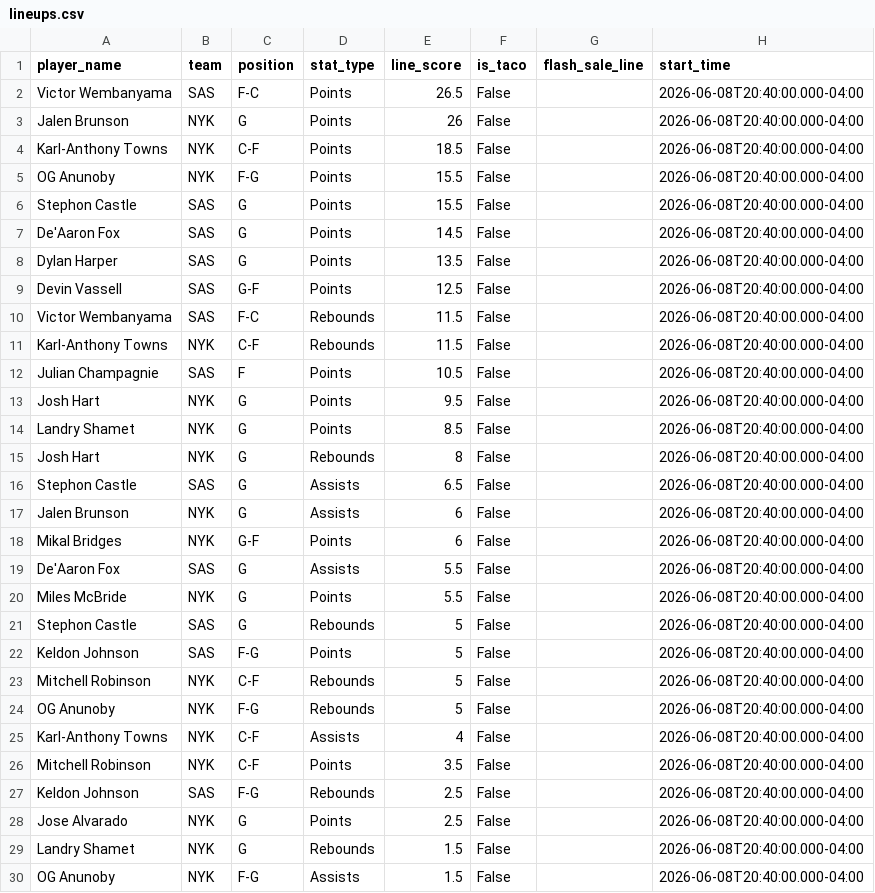
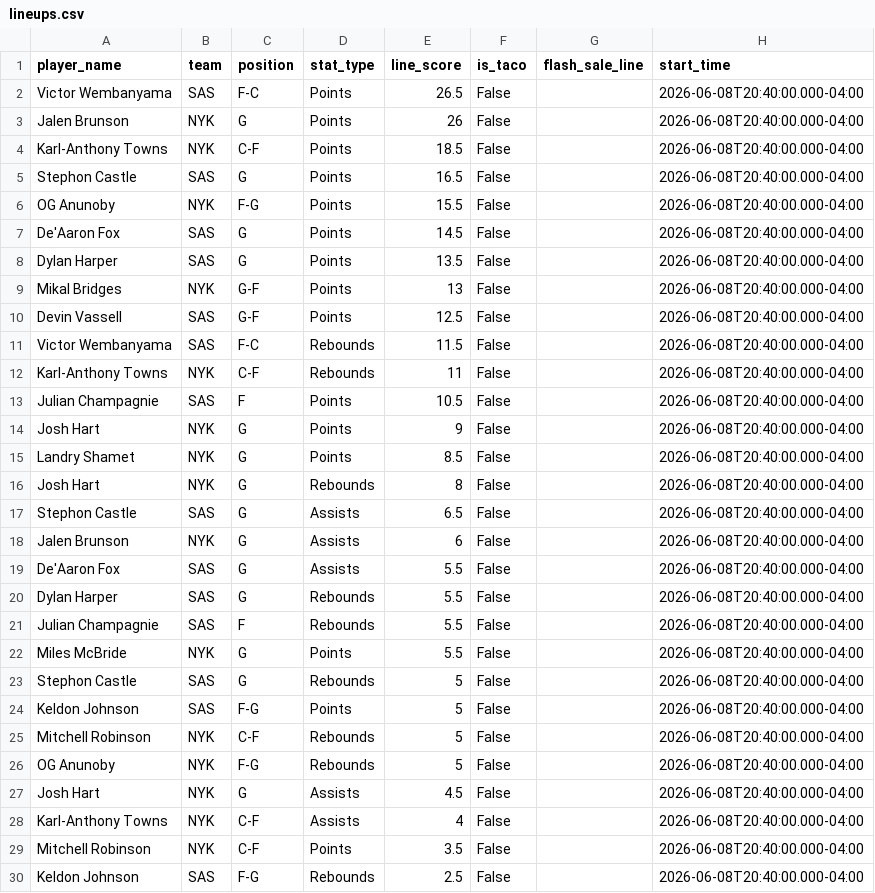
Before and after one commit to sarjent/pps, a CSV file: lineups.csv, drawn as a sheet; only a part is shown; the shorter side is filled out with more unchanged rows.

```diff
--- a/lineups.csv
+++ b/lineups.csv
@@ -4,11 +4,12 @@ Jalen Brunson,NYK,G,Points,26,False,,2026-06-08T20:40:00.000-04:00
 Karl-Anthony Towns,NYK,C-F,Points,18.5,False,,2026-06-08T20:40:00.000-04:00
+Stephon Castle,SAS,G,Points,16.5,False,,2026-06-08T20:40:00.000-04:00
 OG Anunoby,NYK,F-G,Points,15.5,False,,2026-06-08T20:40:00.000-04:00
-Stephon Castle,SAS,G,Points,15.5,False,,2026-06-08T20:40:00.000-04:00
 De'Aaron Fox,SAS,G,Points,14.5,False,,2026-06-08T20:40:00.000-04:00
 Dylan Harper,SAS,G,Points,13.5,False,,2026-06-08T20:40:00.000-04:00
+Mikal Bridges,NYK,G-F,Points,13,False,,2026-06-08T20:40:00.000-04:00
 Devin Vassell,SAS,G-F,Points,12.5,False,,2026-06-08T20:40:00.000-04:00
 Victor Wembanyama,SAS,F-C,Rebounds,11.5,False,,2026-06-08T20:40:00.000-04:00
-Karl-Anthony Towns,NYK,C-F,Rebounds,11.5,False,,2026-06-08T20:40:00.000-04:00
+Karl-Anthony Towns,NYK,C-F,Rebounds,11,False,,2026-06-08T20:40:00.000-04:00
 Julian Champagnie,SAS,F,Points,10.5,False,,2026-06-08T20:40:00.000-04:00
-Josh Hart,NYK,G,Points,9.5,False,,2026-06-08T20:40:00.000-04:00
+Josh Hart,NYK,G,Points,9,False,,2026-06-08T20:40:00.000-04:00
 Landry Shamet,NYK,G,Points,8.5,False,,2026-06-08T20:40:00.000-04:00
@@ -17,4 +18,5 @@ Stephon Castle,SAS,G,Assists,6.5,False,,2026-06-08T20:40:00.000-04:00
 Jalen Brunson,NYK,G,Assists,6,False,,2026-06-08T20:40:00.000-04:00
-Mikal Bridges,NYK,G-F,Points,6,False,,2026-06-08T20:40:00.000-04:00
 De'Aaron Fox,SAS,G,Assists,5.5,False,,2026-06-08T20:40:00.000-04:00
+Dylan Harper,SAS,G,Rebounds,5.5,False,,2026-06-08T20:40:00.000-04:00
+Julian Champagnie,SAS,F,Rebounds,5.5,False,,2026-06-08T20:40:00.000-04:00
 Miles McBride,NYK,G,Points,5.5,False,,2026-06-08T20:40:00.000-04:00
@@ -24,2 +26,3 @@ Mitchell Robinson,NYK,C-F,Rebounds,5,False,,2026-06-08T20:40:00.000-04:00
 OG Anunoby,NYK,F-G,Rebounds,5,False,,2026-06-08T20:40:00.000-04:00
+Josh Hart,NYK,G,Assists,4.5,False,,2026-06-08T20:40:00.000-04:00
 Karl-Anthony Towns,NYK,C-F,Assists,4,False,,2026-06-08T20:40:00.000-04:00
```
Also changed, not shown: 2 other files.
